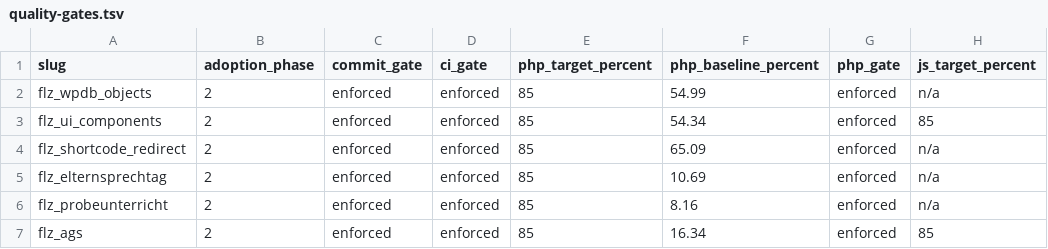
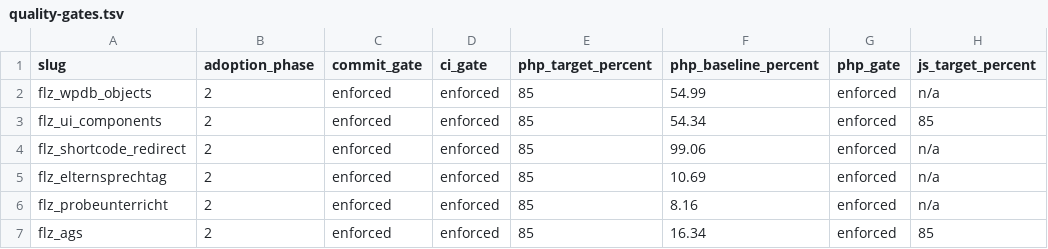
Before and after one commit to Filzmann/tagore-plugins, a TSV file: config/quality-gates.tsv, drawn as a sheet; only a part is shown; the diff names each change by its address in the sheet, - before the commit and + after, or states it on an @@ line.

Commit message:
ci: raise redirect coverage baseline

```diff
--- a/config/quality-gates.tsv
+++ b/config/quality-gates.tsv
-F4 (php_baseline_percent): 65.09
+F4 (php_baseline_percent): 99.06
```
Also changed, not shown: 2 other files.
